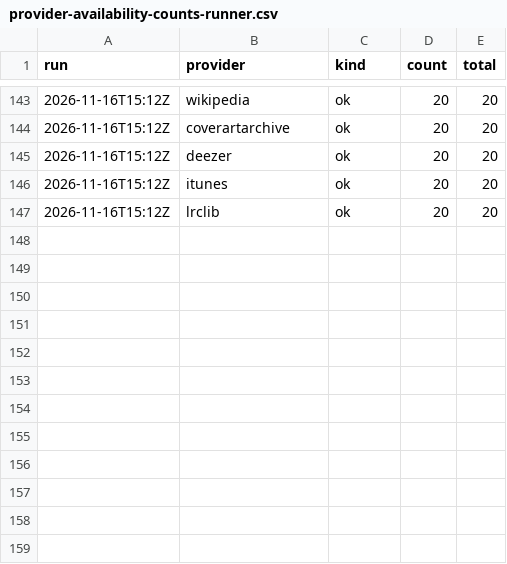
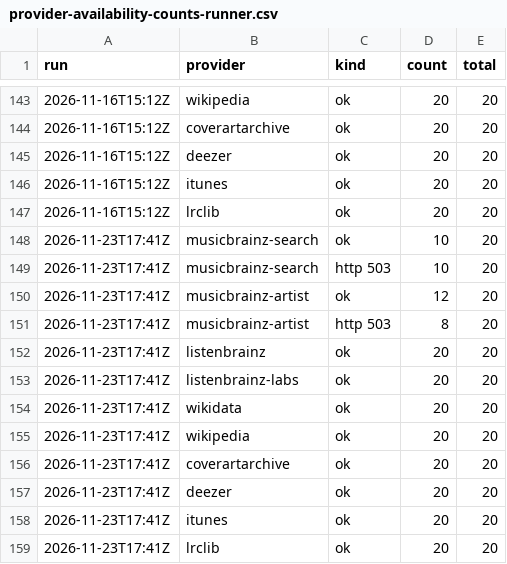
Before and after one commit to famesjranko/musicmeta, a CSV file: scripts/probes/provider-availability-counts-runner.csv, drawn as a sheet; only a part is shown, gaps mark what is left out; the diff names each change by its address in the sheet, - before the commit and + after, or states it on an @@ line.

```diff
--- a/scripts/probes/provider-availability-counts-runner.csv
+++ b/scripts/probes/provider-availability-counts-runner.csv
+row 148: 2026-11-23T17:41Z | musicbrainz-search | ok | 10 | 20
+row 149: 2026-11-23T17:41Z | musicbrainz-search | http 503 | 10 | 20
+row 150: 2026-11-23T17:41Z | musicbrainz-artist | ok | 12 | 20
+row 151: 2026-11-23T17:41Z | musicbrainz-artist | http 503 | 8 | 20
+row 152: 2026-11-23T17:41Z | listenbrainz | ok | 20 | 20
+row 153: 2026-11-23T17:41Z | listenbrainz-labs | ok | 20 | 20
+row 154: 2026-11-23T17:41Z | wikidata | ok | 20 | 20
+row 155: 2026-11-23T17:41Z | wikipedia | ok | 20 | 20
+row 156: 2026-11-23T17:41Z | coverartarchive | ok | 20 | 20
+row 157: 2026-11-23T17:41Z | deezer | ok | 20 | 20
+row 158: 2026-11-23T17:41Z | itunes | ok | 20 | 20
+row 159: 2026-11-23T17:41Z | lrclib | ok | 20 | 20
```
